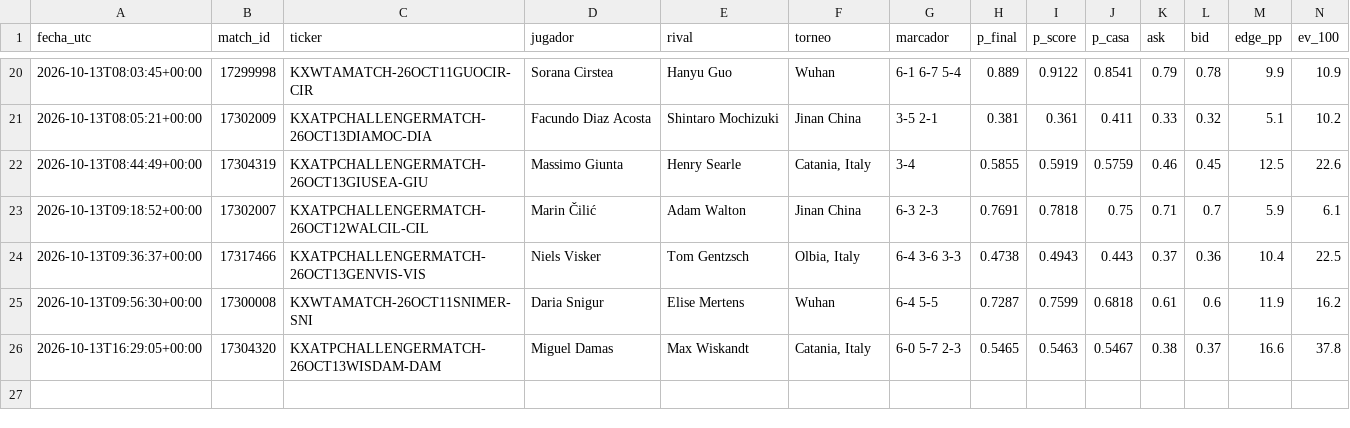
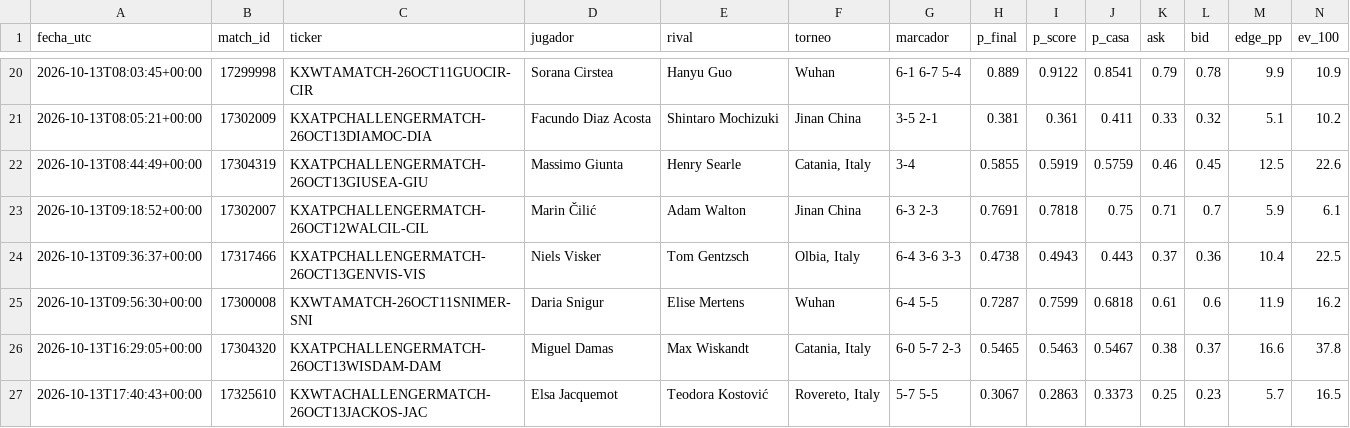
Before and after one commit to dineroforever/tenis-alertas, a CSV file: sombra_entradas.csv, drawn as a sheet; only a part is shown, gaps mark what is left out; rows hold the shown columns only; the diff names each change by its address in the sheet, - before the commit and + after, or states it on an @@ line.

```diff
--- a/sombra_entradas.csv
+++ b/sombra_entradas.csv
+row 27: 2026-10-13T17:40:43+00:00 | 17325610 | KXWTACHALLENGERMATCH-26OCT13JACKOS-JAC | Elsa Jacquemot | Teodora Kostović | Rovereto, Italy | 5-7 5-5 | 0.3067 | 0.2863 | 0.3373 | 0.25 | 0.23 | 5.7 | 16.5
```
Also changed, not shown: candidatos.csv, marcas_guia_juan.csv, 1 other file.
